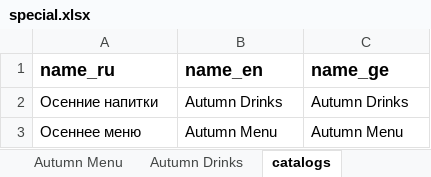
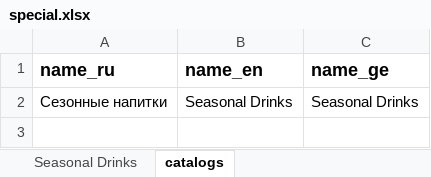
Before and after one commit to GkirillS/GkirillS.github.io, an Excel workbook: public/magnolia/special.xlsx, sheet catalogs, drawn as a sheet; values as stored, in another font and other column widths than the file's, no borders; removed rows and columns are numbered as before the commit, all else as after; the diff names each change by its address in the sheet, - before the commit and + after, or states it on an @@ line.

```diff
--- a/public/magnolia/special.xlsx (sheet catalogs)
+++ b/public/magnolia/special.xlsx (sheet catalogs)
-sheet tab: Autumn Drinks
+sheet tab: Seasonal Drinks
-sheet tab: Autumn Menu
-row 2: Осенние напитки | Autumn Drinks | Autumn Drinks
-row 3: Осеннее меню | Autumn Menu | Autumn Menu
+row 2: Сезонные напитки | Seasonal Drinks | Seasonal Drinks
```
Also changed, not shown: public/magnolia/kitchen.xlsx, 7 other files.
